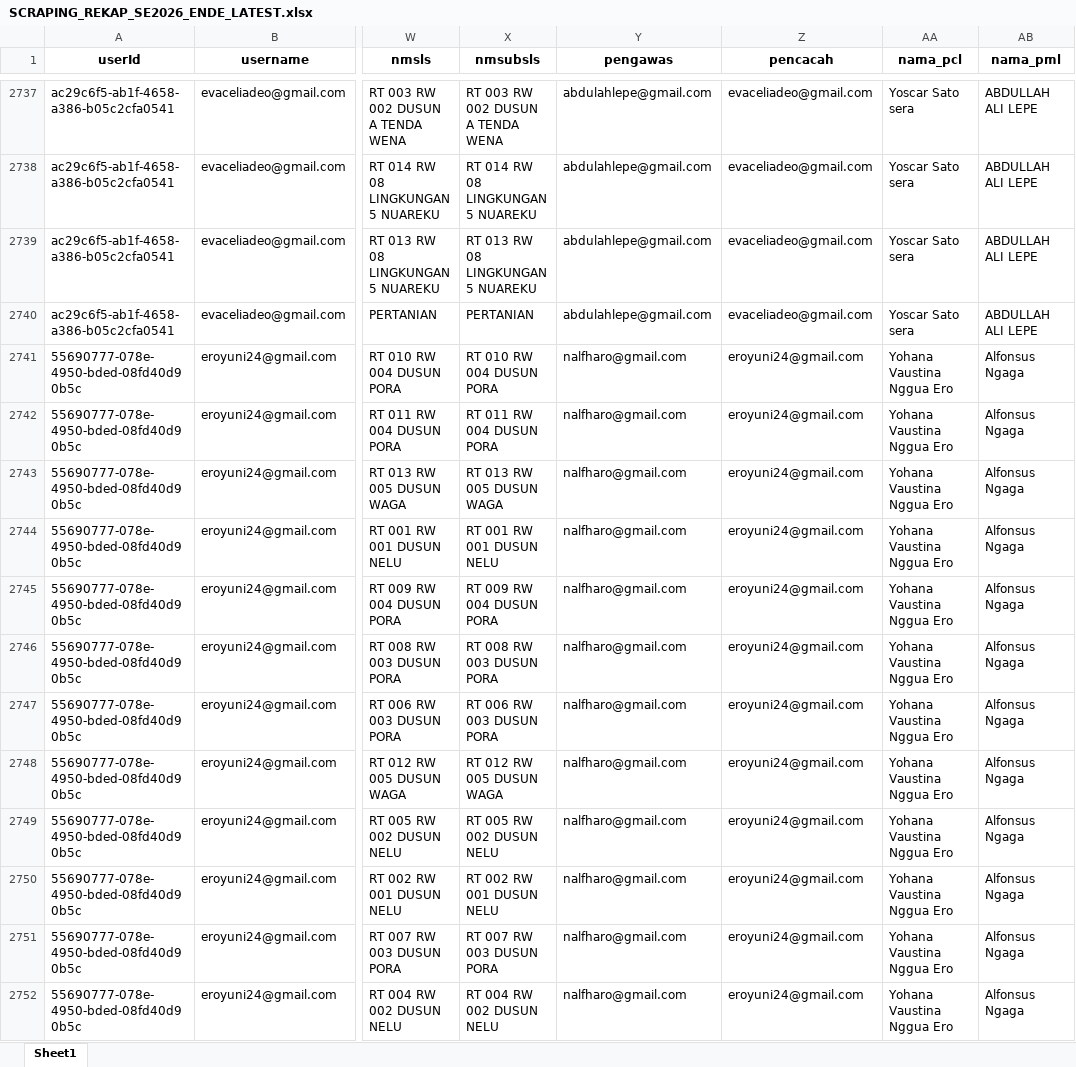
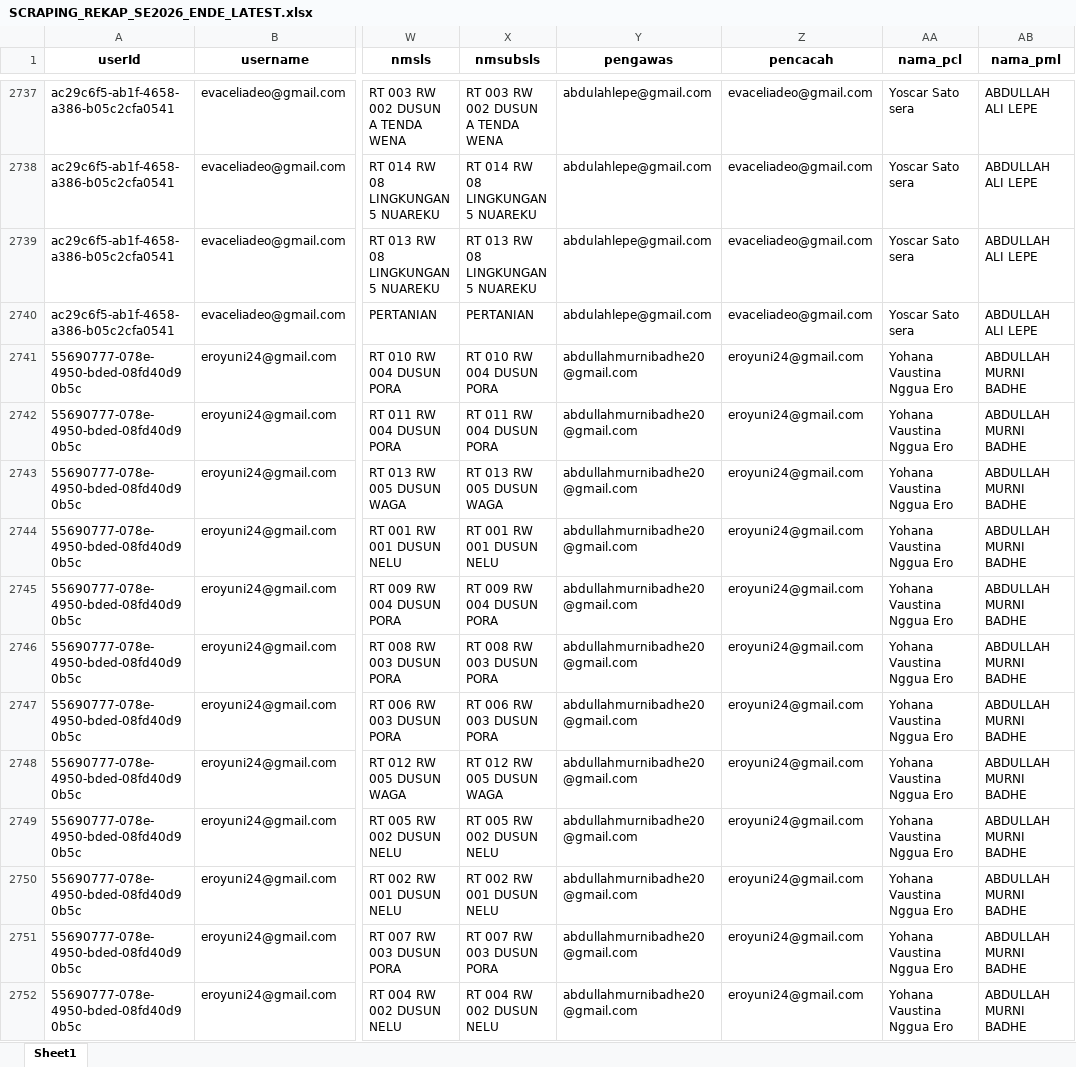
Before and after one commit to andrewmarulitua/monitoring-se2026, an Excel workbook: data/SCRAPING_REKAP_SE2026_ENDE_LATEST.xlsx, sheet Sheet1, drawn as a sheet; only a part is shown, gaps mark what is left out; values as stored, in another font and other column widths than the file's, no borders; the diff covers the shown part only; the diff names each change by its address in the sheet, - before the commit and + after, or states it on an @@ line.

Commit message:
update

```diff
--- a/data/SCRAPING_REKAP_SE2026_ENDE_LATEST.xlsx (sheet Sheet1)
+++ b/data/SCRAPING_REKAP_SE2026_ENDE_LATEST.xlsx (sheet Sheet1)
-Y2741:Y2752 (pengawas): nalfharo@gmail.com
+Y2741:Y2752 (pengawas): abdullahmurnibadhe20@gmail.com
-AB2741:AB2752 (nama_pml): Alfonsus Ngaga
+AB2741:AB2752 (nama_pml): ABDULLAH MURNI BADHE
```
Also changed, not shown: 88 edited cells elsewhere in this sheet.
